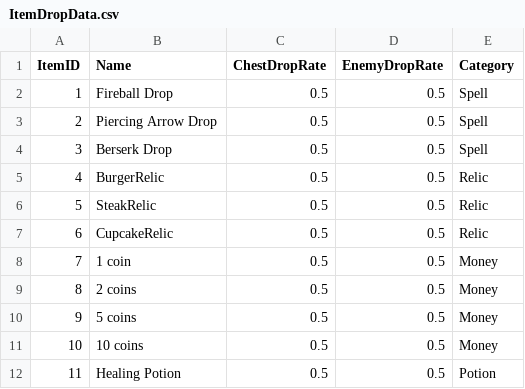
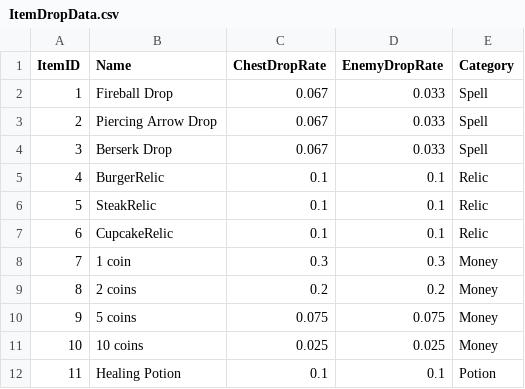
Before and after one commit to Ottosson93/SomniatProject, a CSV file: SomniatProject/Assets/Resources/ItemDropData.csv, drawn as a sheet.

```diff
--- a/SomniatProject/Assets/Resources/ItemDropData.csv
+++ b/SomniatProject/Assets/Resources/ItemDropData.csv
@@ -1,12 +1,12 @@
 ItemID;Name;ChestDropRate;EnemyDropRate;Category
-1;Fireball Drop;0.5;0.5;Spell
-2;Piercing Arrow Drop;0.5;0.5;Spell
-3;Berserk Drop;0.5;0.5;Spell
-4;BurgerRelic;0.5;0.5;Relic
-5;SteakRelic;0.5;0.5;Relic
-6;CupcakeRelic;0.5;0.5;Relic
-7;1 coin;0.5;0.5;Money
-8;2 coins;0.5;0.5;Money
-9;5 coins;0.5;0.5;Money
-10;10 coins;0.5;0.5;Money
-11;Healing Potion;0.5;0.5;Potion
+1;Fireball Drop;0.067;0.033;Spell
+2;Piercing Arrow Drop;0.067;0.033;Spell
+3;Berserk Drop;0.067;0.033;Spell
+4;BurgerRelic;0.1;0.1;Relic
+5;SteakRelic;0.1;0.1;Relic
+6;CupcakeRelic;0.1;0.1;Relic
+7;1 coin;0.3;0.3;Money
+8;2 coins;0.2;0.2;Money
+9;5 coins;0.075;0.075;Money
+10;10 coins;0.025;0.025;Money
+11;Healing Potion;0.1;0.1;Potion
```
Also changed, not shown: 17 other files.
